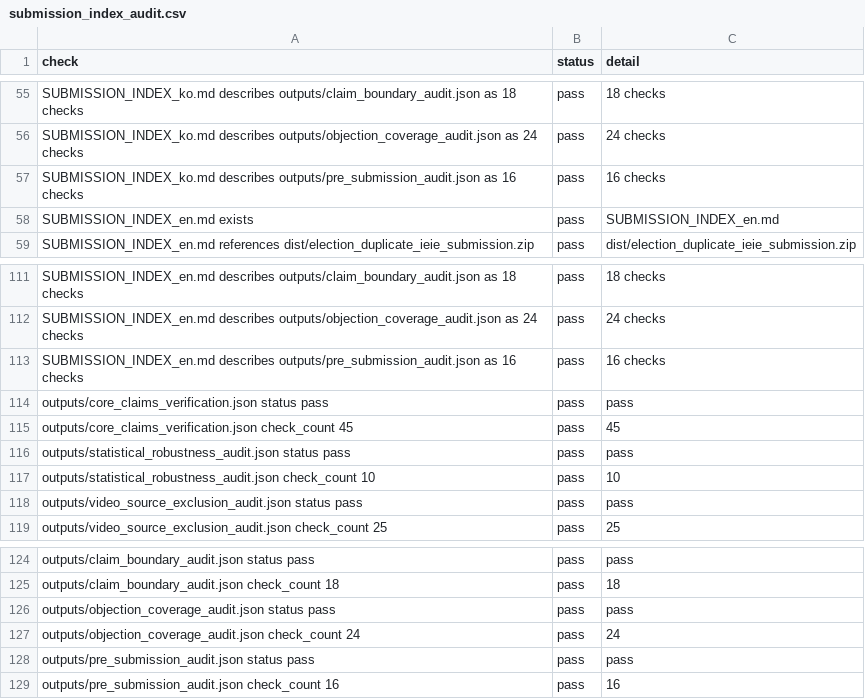
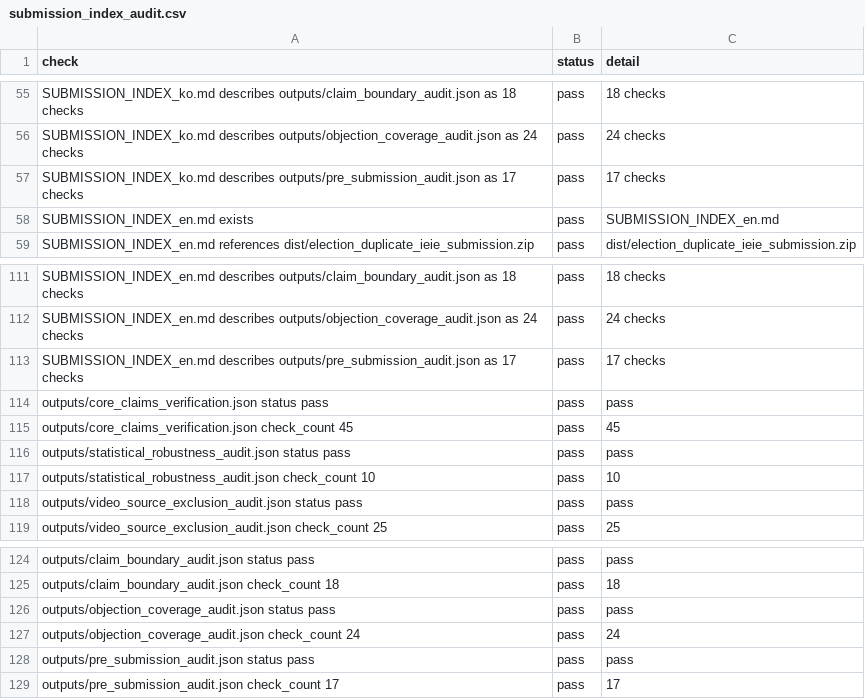
Before and after one commit to junho0331s/election-duplicate-statistical-review, a CSV file: outputs/submission_index_audit.csv, drawn as a sheet; only a part is shown, gaps mark what is left out.

```diff
--- a/outputs/submission_index_audit.csv
+++ b/outputs/submission_index_audit.csv
@@ -56,3 +56,3 @@ SUBMISSION_INDEX_ko.md describes outputs/claim_boundary_audit.json as 18 checks,
 SUBMISSION_INDEX_ko.md describes outputs/objection_coverage_audit.json as 24 checks,pass,24 checks
-SUBMISSION_INDEX_ko.md describes outputs/pre_submission_audit.json as 16 checks,pass,16 checks
+SUBMISSION_INDEX_ko.md describes outputs/pre_submission_audit.json as 17 checks,pass,17 checks
 SUBMISSION_INDEX_en.md exists,pass,SUBMISSION_INDEX_en.md
@@ -112,3 +112,3 @@ SUBMISSION_INDEX_en.md describes outputs/claim_boundary_audit.json as 18 checks,
 SUBMISSION_INDEX_en.md describes outputs/objection_coverage_audit.json as 24 checks,pass,24 checks
-SUBMISSION_INDEX_en.md describes outputs/pre_submission_audit.json as 16 checks,pass,16 checks
+SUBMISSION_INDEX_en.md describes outputs/pre_submission_audit.json as 17 checks,pass,17 checks
 outputs/core_claims_verification.json status pass,pass,pass
@@ -128,2 +128,2 @@ outputs/objection_coverage_audit.json check_count 24,pass,24
 outputs/pre_submission_audit.json status pass,pass,pass
-outputs/pre_submission_audit.json check_count 16,pass,16
+outputs/pre_submission_audit.json check_count 17,pass,17
```
Also changed, not shown: outputs/checksums_sha256.csv, outputs/pre_submission_audit.csv, 19 other files.
